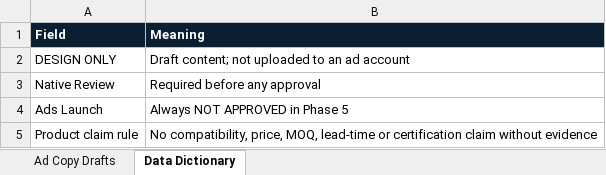
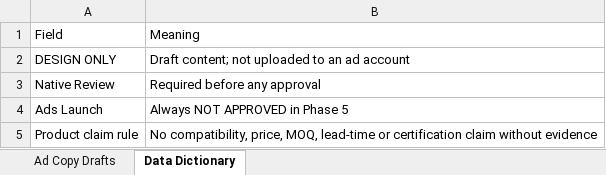
Before and after one commit to liumingyang-maker/chixiang-motor-website, an Excel workbook: research/phase-5/deliveries/phase-5-priority-market-implementation/Phase_5_Ad_Copy_Drafts.xlsx, sheet Data Dictionary, drawn as a sheet; values as stored, in another font and other column widths than the file's, no borders; the diff names each change by its address in the sheet, - before the commit and + after, or states it on an @@ line.

```diff
--- a/research/phase-5/deliveries/phase-5-priority-market-implementation/Phase_5_Ad_Copy_Drafts.xlsx (sheet Data Dictionary)
+++ b/research/phase-5/deliveries/phase-5-priority-market-implementation/Phase_5_Ad_Copy_Drafts.xlsx (sheet Data Dictionary)
@@ A1:B1 fill: #0B1F33 → none, bold: on → off, text colour: #FFFFFF → black @@
```
Also changed, not shown: sheet Ad Copy Drafts, research/phase-5/deliveries/phase-5-priority-market-implementation/Phase_5_Campaign_Import_Draft.xlsx, research/phase-5/deliveries/phase-5-priority-market-implementation/Phase_5_Conversion_Map.xlsx, 9 other files.
